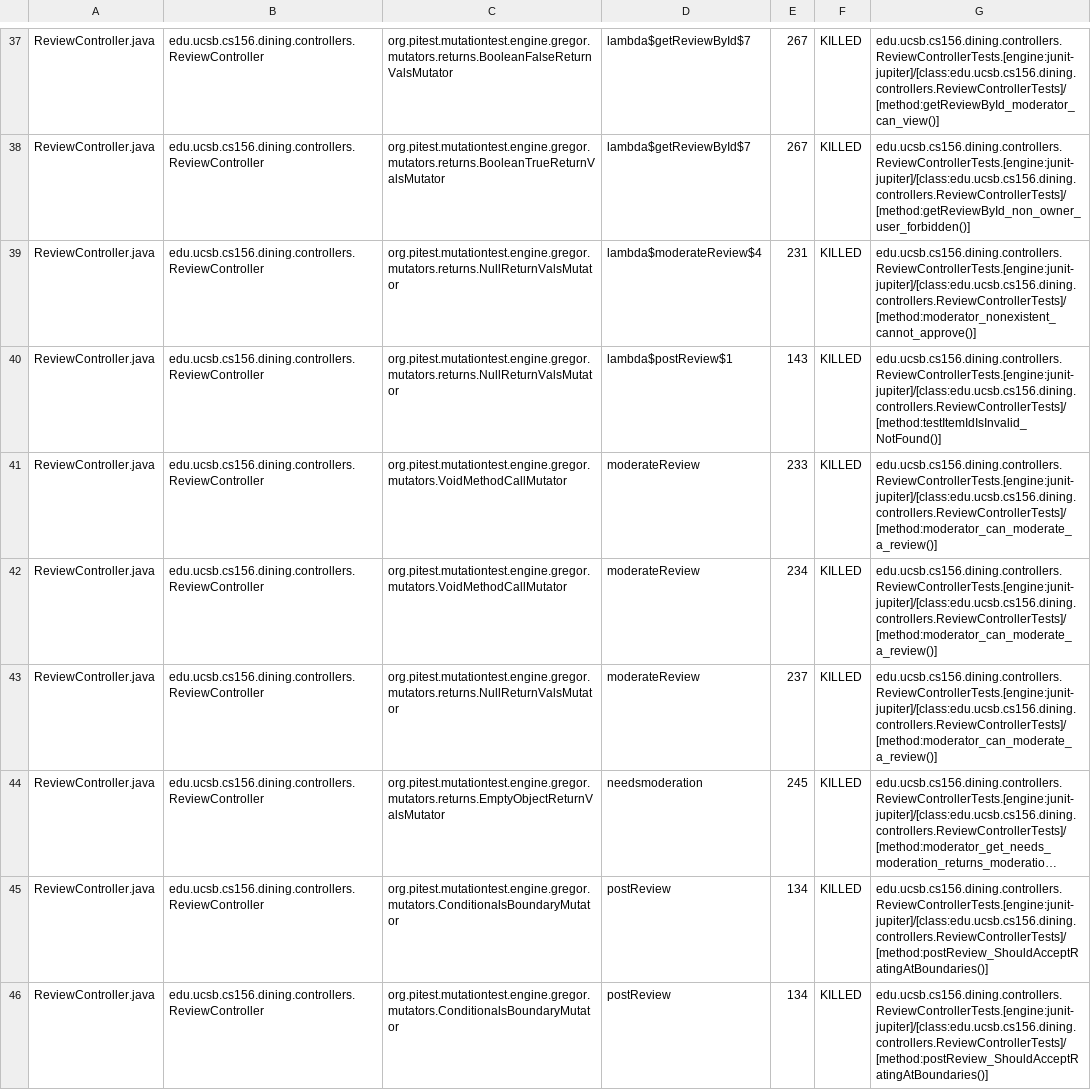
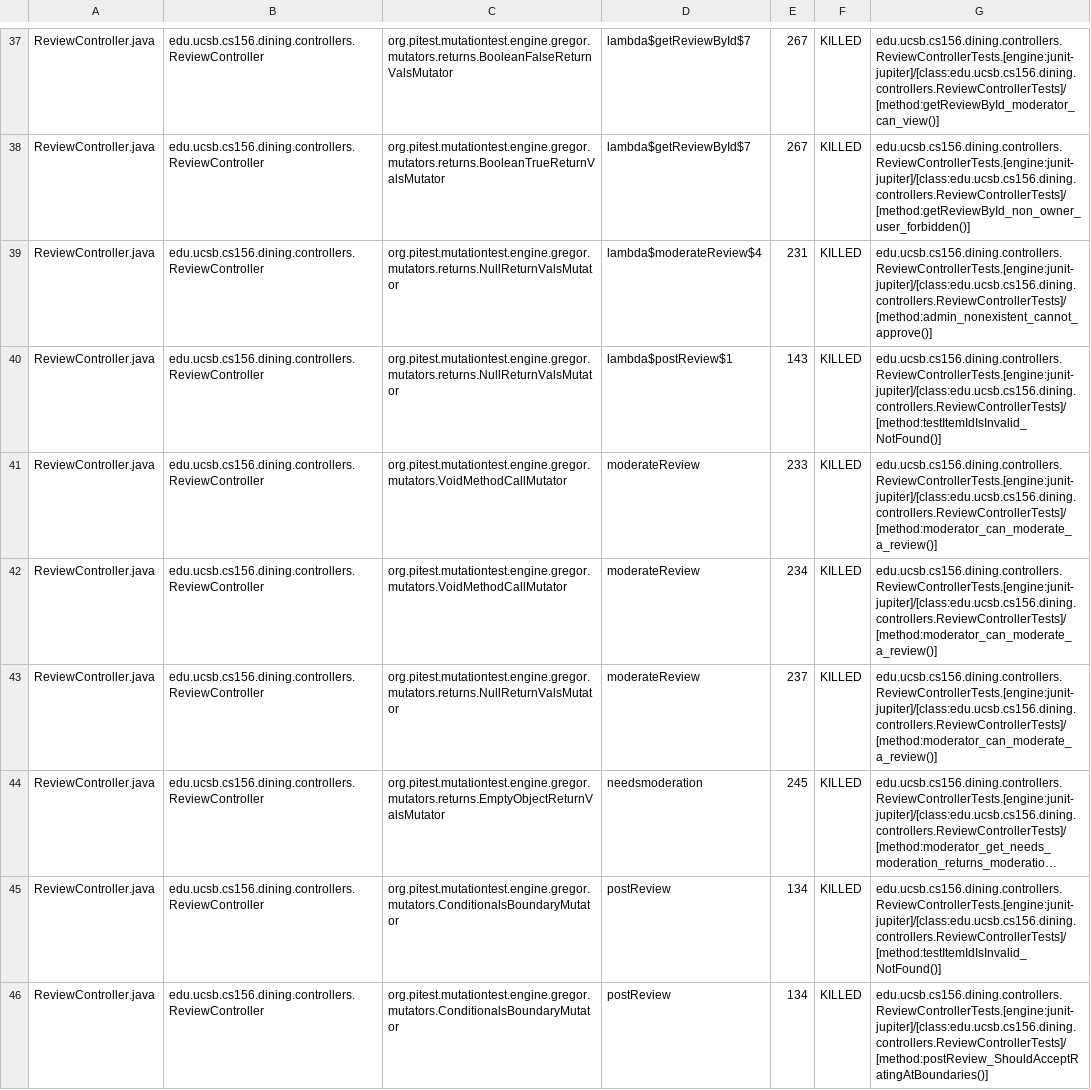
Before and after one commit to ucsb-cs156-s26/proj-dining-s26-08, a CSV file: prs/20/pitest/mutations.csv, drawn as a sheet; only a part is shown, gaps mark what is left out; long unchanged cells end in …; the diff covers the shown part only; the diff names each change by its address in the sheet, - before the commit and + after, or states it on an @@ line.

Commit message:
Deploying to gh-pages from @ ucsb-cs156-s26/proj-dining-s26-08@8b1c5c8586f6c62a46a9785599cda786ffbb0886 🚀

```diff
--- a/prs/20/pitest/mutations.csv
+++ b/prs/20/pitest/mutations.csv
-G39: edu.ucsb.cs156.dining.controllers.ReviewControllerTests.[engine:junit-jupiter]/[class:edu.ucsb.cs156.dining.controllers.ReviewControllerTests]/[method:moderator_nonexistent_cannot_approve()]
+G39: edu.ucsb.cs156.dining.controllers.ReviewControllerTests.[engine:junit-jupiter]/[class:edu.ucsb.cs156.dining.controllers.ReviewControllerTests]/[method:admin_nonexistent_cannot_approve()]
-G45: edu.ucsb.cs156.dining.controllers.ReviewControllerTests.[engine:junit-jupiter]/[class:edu.ucsb.cs156.dining.controllers.ReviewControllerTests]/[method:postReview_ShouldAcceptRatingAtBoundaries()]
+G45: edu.ucsb.cs156.dining.controllers.ReviewControllerTests.[engine:junit-jupiter]/[class:edu.ucsb.cs156.dining.controllers.ReviewControllerTests]/[method:testItemIdIsInvalid_NotFound()]
```
Also changed, not shown: 5 added rows, 5 removed rows and 33 edited cells elsewhere in this file, 22 other files.
